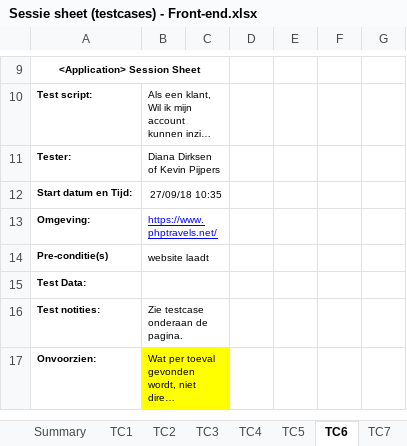
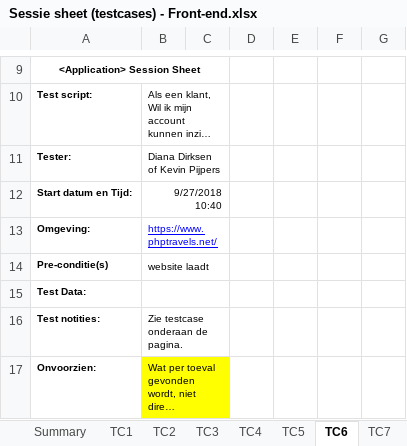
Before and after one commit to kevin-pi/IntegratedTravelWebsite, an Excel workbook: Sessie sheet (testcases) - Front-end.xlsx, sheet TC6, drawn as a sheet; only a part is shown, gaps mark what is left out; long unchanged cells end in …; values as stored, in another font and other column widths than the file's, no borders; the diff names each change by its address in the sheet, - before the commit and + after, or states it on an @@ line.

```diff
--- a/Sessie sheet (testcases) - Front-end.xlsx (sheet TC6)
+++ b/Sessie sheet (testcases) - Front-end.xlsx (sheet TC6)
-B12: 27/09/18 10:35
+B12: 9/27/2018 10:40
```
Also changed, not shown: sheet TC3, sheet TC2, sheet TC4, sheet TC5, sheet TC8, sheet TC7.
